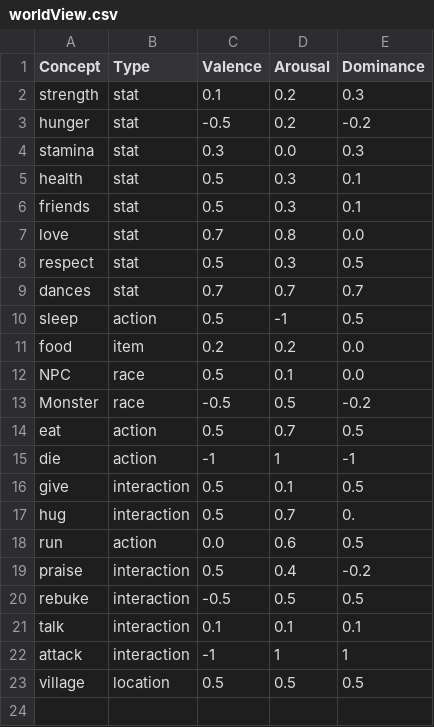
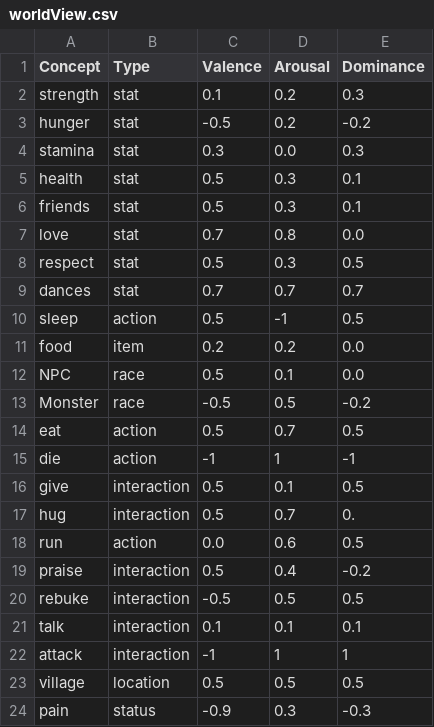
Before and after one commit to Meatball3712/Stratum, a CSV file: Testing/EmotionalModeling/worldView.csv, drawn as a sheet.

Commit message:
More Development on Emotional Modelling as well as some new Data Files.

```diff
--- a/Testing/EmotionalModeling/worldView.csv
+++ b/Testing/EmotionalModeling/worldView.csv
@@ -23 +23,2 @@ attack,interaction,-1,1,1
 village,location,0.5,0.5,0.5
+pain,status,-0.9,0.3,-0.3
```
Also changed, not shown: 4 other files.
